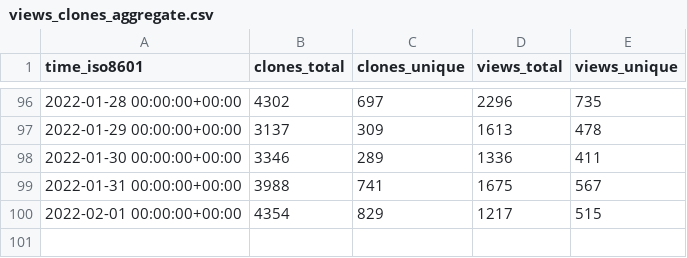
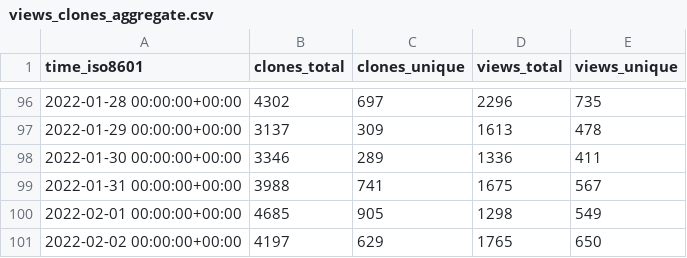
Before and after one commit to go-gorm/stats, a CSV file: go-gorm/gorm/ghrs-data/views_clones_aggregate.csv, drawn as a sheet; only a part is shown, gaps mark what is left out.

```diff
--- a/go-gorm/gorm/ghrs-data/views_clones_aggregate.csv
+++ b/go-gorm/gorm/ghrs-data/views_clones_aggregate.csv
@@ -99,2 +99,3 @@ time_iso8601,clones_total,clones_unique,views_total,views_unique
 2022-01-31 00:00:00+00:00,3988,741,1675,567
-2022-02-01 00:00:00+00:00,4354,829,1217,515
+2022-02-01 00:00:00+00:00,4685,905,1298,549
+2022-02-02 00:00:00+00:00,4197,629,1765,650
```
Also changed, not shown: 1 other file.
